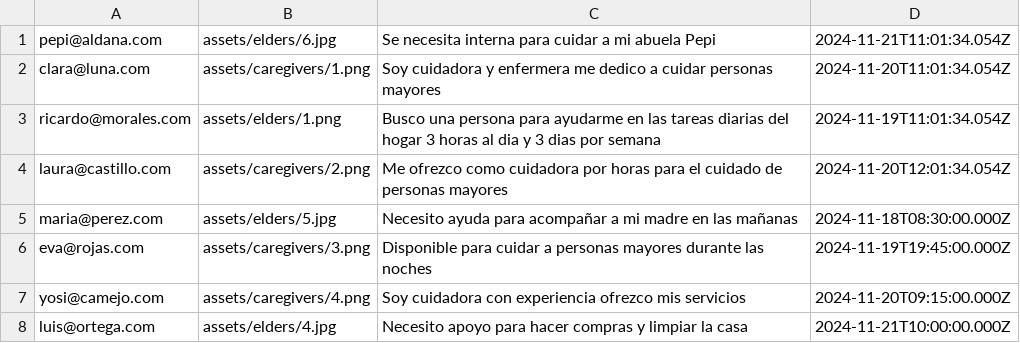
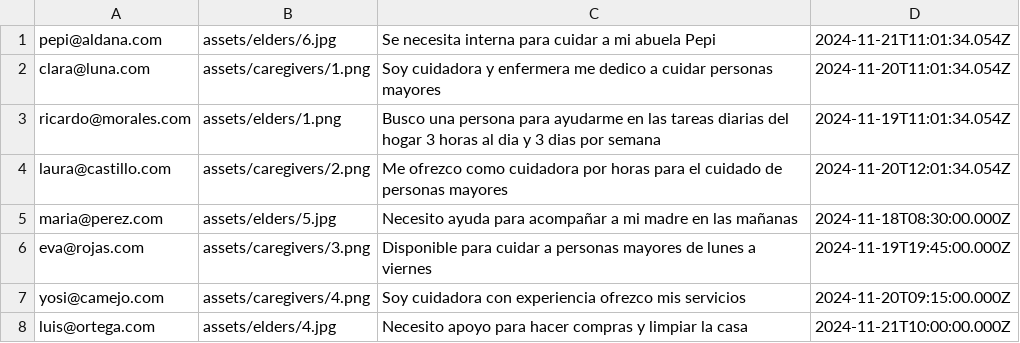
Before and after one commit to b00tc4mp/isdi-bootcamp-202409, a CSV file: staff/rafael-infante/lovingHands/dat/ads.csv, drawn as a sheet.

```diff
--- a/staff/rafael-infante/lovingHands/dat/ads.csv
+++ b/staff/rafael-infante/lovingHands/dat/ads.csv
@@ -5,3 +5,3 @@ laura@castillo.com, assets/caregivers/2.png, Me ofrezco como cuidadora por horas
 maria@perez.com, assets/elders/5.jpg, Necesito ayuda para acompañar a mi madre en las mañanas, 2024-11-18T08:30:00.000Z
-eva@rojas.com, assets/caregivers/3.png, Disponible para cuidar a personas mayores durante las noches, 2024-11-19T19:45:00.000Z
+eva@rojas.com, assets/caregivers/3.png, Disponible para cuidar a personas mayores de lunes a viernes, 2024-11-19T19:45:00.000Z
 yosi@camejo.com, assets/caregivers/4.png, Soy cuidadora con experiencia ofrezco mis servicios, 2024-11-20T09:15:00.000Z
```
Also changed, not shown: 27 other files.
